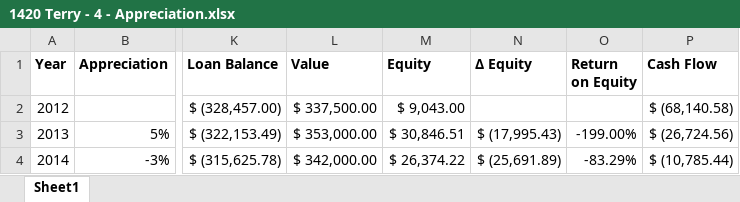
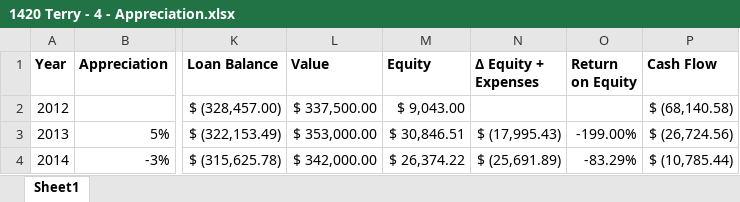
Before and after one commit to benofben/the_intelligent_property_investor, an Excel workbook: excel/2/1420 Terry - 4 - Appreciation.xlsx, sheet Sheet1, drawn as a sheet; only a part is shown, gaps mark what is left out; values as stored, in another font and other column widths than the file's, no borders; charts and pictures not drawn; the diff names each change by its address in the sheet, - before the commit and + after, or states it on an @@ line.

Commit message:
returns with new zillow estimate

```diff
--- a/excel/2/1420 Terry - 4 - Appreciation.xlsx (sheet Sheet1)
+++ b/excel/2/1420 Terry - 4 - Appreciation.xlsx (sheet Sheet1)
-N1: Δ Equity
+N1: Δ Equity + Expenses
```
Also changed, not shown: excel/2/1420 Terry - 3 - Add Expenses.xlsx, 3 other files.
